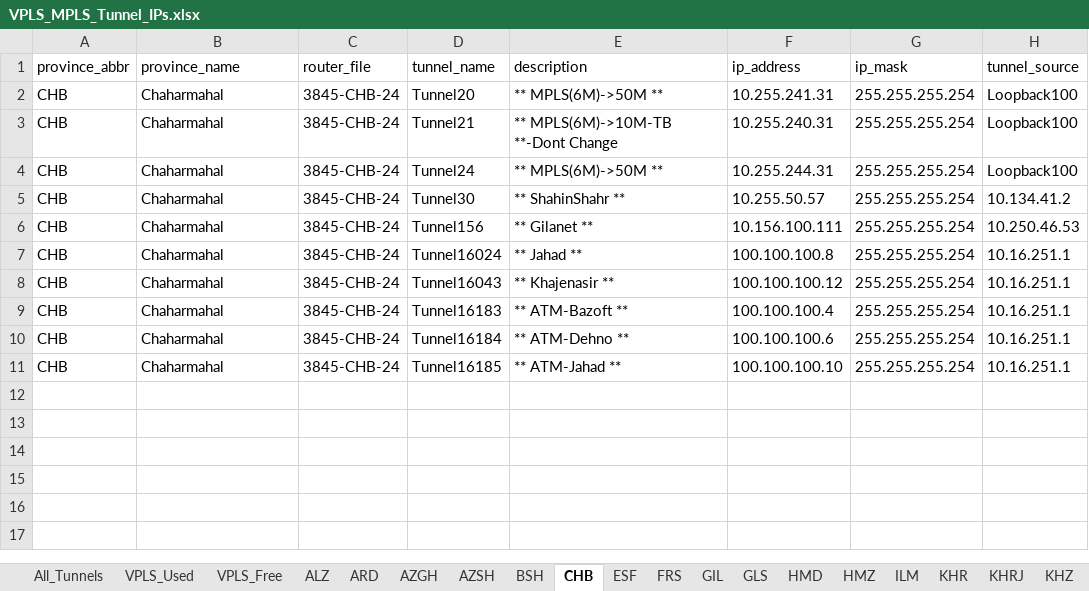
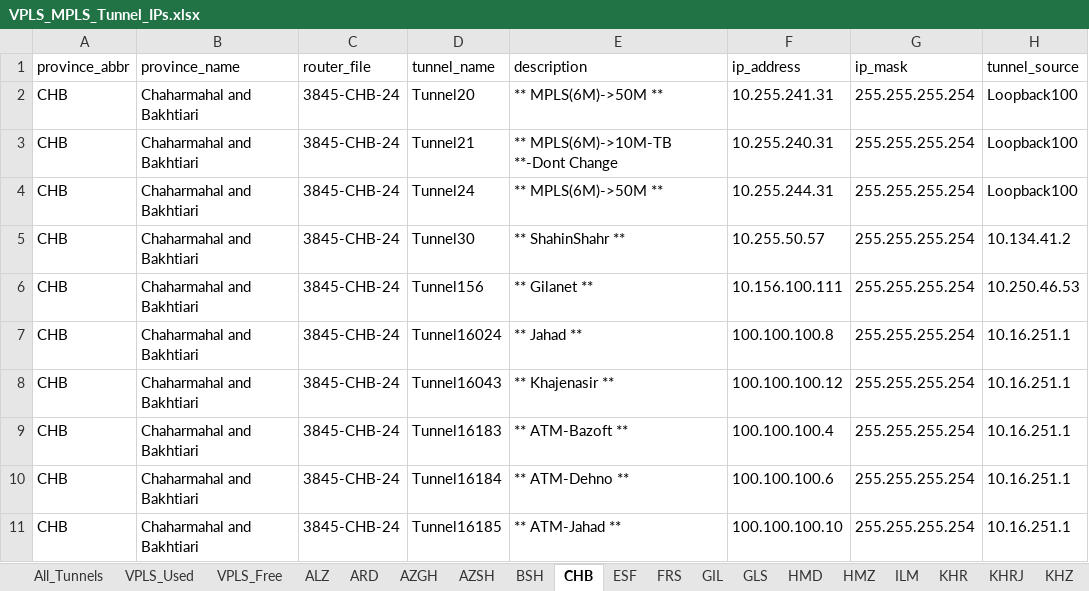
Before and after one commit to Mehrn1994/BKI1, an Excel workbook: data/VPLS_MPLS_Tunnel_IPs.xlsx, sheet CHB, drawn as a sheet; only a part is shown; values as stored, in another font and other column widths than the file's, no borders; the diff names each change by its address in the sheet, - before the commit and + after, or states it on an @@ line.

```diff
--- a/data/VPLS_MPLS_Tunnel_IPs.xlsx (sheet CHB)
+++ b/data/VPLS_MPLS_Tunnel_IPs.xlsx (sheet CHB)
-B2:B11 (province_name): Chaharmahal
+B2:B11 (province_name): Chaharmahal and Bakhtiari
```
Also changed, not shown: sheet VPLS_Free, sheet VPLS_Used, sheet All_Tunnels, sheet SNB, sheet M2, sheet KNB, 2 more sheets, 5 other files.
